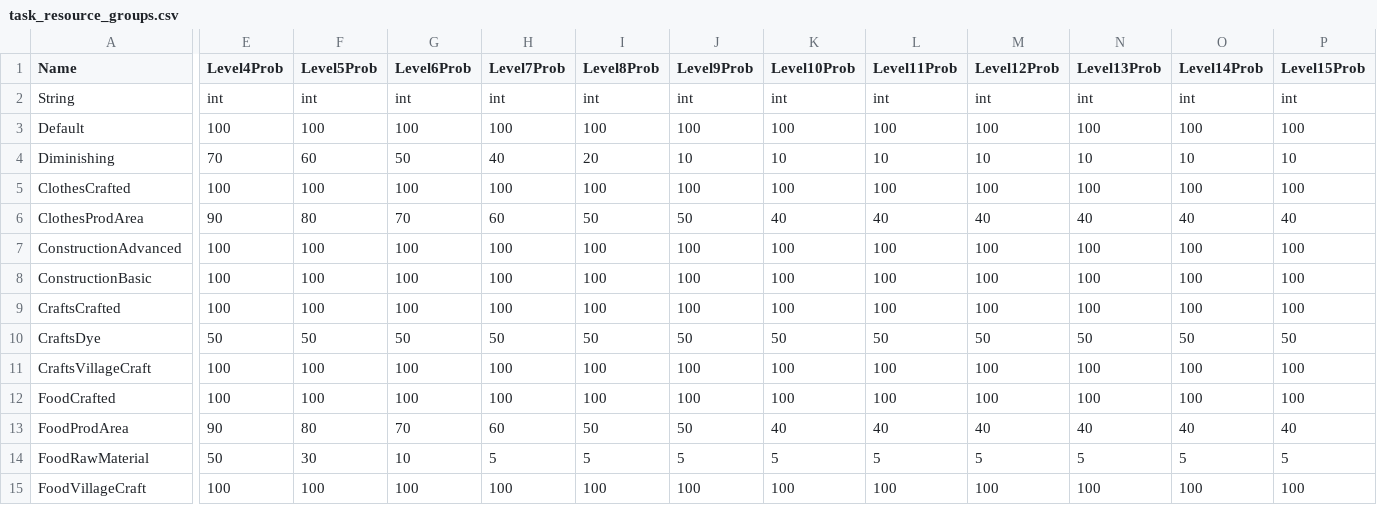
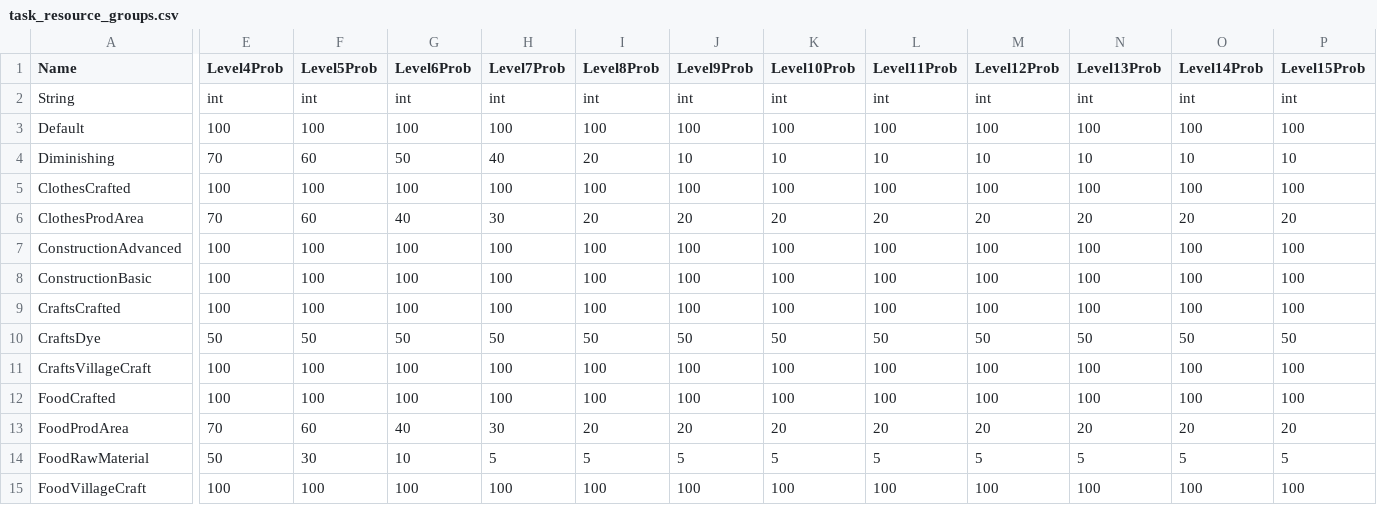
Before and after one commit to everdalefandom/everdale-data, a CSV file: csv/task_resource_groups.csv, drawn as a sheet; only a part is shown, gaps mark what is left out; the diff covers the shown part only; the diff names each change by its address in the sheet, - before the commit and + after, or states it on an @@ line.

```diff
--- a/csv/task_resource_groups.csv
+++ b/csv/task_resource_groups.csv
-E6 (Level4Prob): 90
+E6 (Level4Prob): 70
-F6 (Level5Prob): 80
+F6 (Level5Prob): 60
-G6 (Level6Prob): 70
+G6 (Level6Prob): 40
-H6 (Level7Prob): 60
+H6 (Level7Prob): 30
-I6 (Level8Prob): 50
+I6 (Level8Prob): 20
-J6 (Level9Prob): 50
+J6 (Level9Prob): 20
-K6 (Level10Prob): 40
+K6 (Level10Prob): 20
-L6 (Level11Prob): 40
+L6 (Level11Prob): 20
-M6 (Level12Prob): 40
+M6 (Level12Prob): 20
-N6 (Level13Prob): 40
+N6 (Level13Prob): 20
-O6 (Level14Prob): 40
+O6 (Level14Prob): 20
-P6 (Level15Prob): 40
+P6 (Level15Prob): 20
-E13 (Level4Prob): 90
+E13 (Level4Prob): 70
-F13 (Level5Prob): 80
+F13 (Level5Prob): 60
-G13 (Level6Prob): 70
+G13 (Level6Prob): 40
-H13 (Level7Prob): 60
+H13 (Level7Prob): 30
-I13 (Level8Prob): 50
+I13 (Level8Prob): 20
-J13 (Level9Prob): 50
+J13 (Level9Prob): 20
-K13 (Level10Prob): 40
+K13 (Level10Prob): 20
-L13 (Level11Prob): 40
+L13 (Level11Prob): 20
-M13 (Level12Prob): 40
+M13 (Level12Prob): 20
-N13 (Level13Prob): 40
+N13 (Level13Prob): 20
-O13 (Level14Prob): 40
+O13 (Level14Prob): 20
-P13 (Level15Prob): 40
+P13 (Level15Prob): 20
```
Also changed, not shown: 10 edited cells elsewhere in this file, csv/boats.csv, csv/client_globals.csv, 17 other files.
